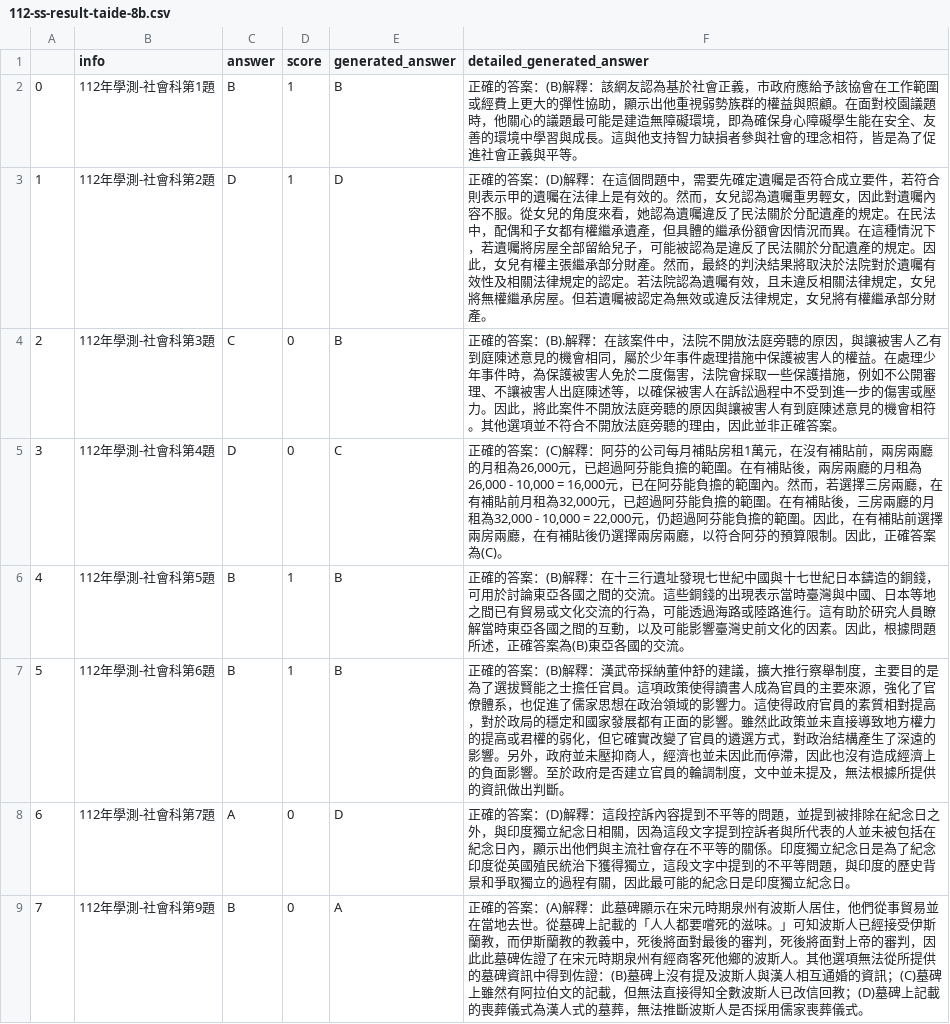
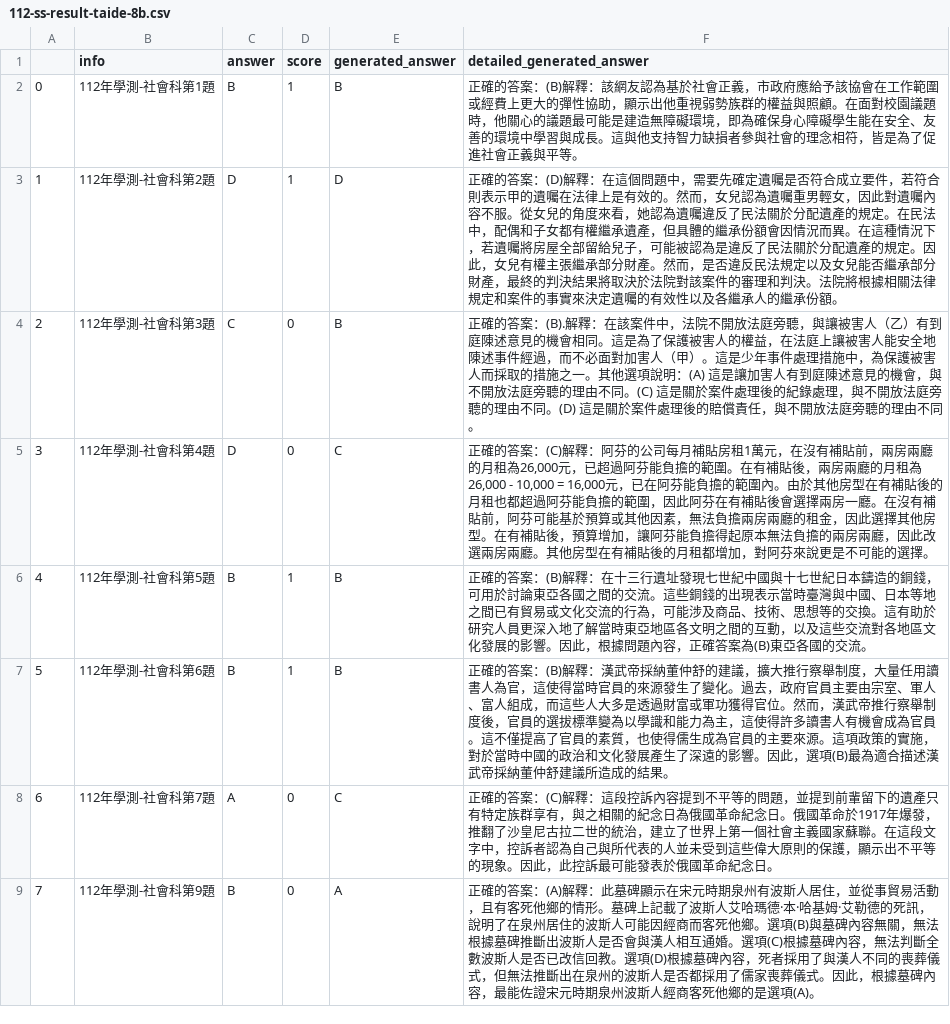
Before and after one commit to namwoam/dl-final, a CSV file: llm/112-ss-result-taide-8b.csv, drawn as a sheet; only a part is shown; the diff covers the shown part only.

```diff
--- a/llm/112-ss-result-taide-8b.csv
+++ b/llm/112-ss-result-taide-8b.csv
@@ -2,8 +2,8 @@
 0,112年學測-社會科第1題,B,1,B,正確的答案：(B)解釋：該網友認為基於社會正義，市政府應給予該協會在工作範圍或經費上更大的彈性協助，顯示出他重視弱勢族群的權益與照顧。在面對校園議題時，他關心的議題最可能是建造無障礙環境，即為確保身心障礙學生能在安全、友善的環境中學習與成長。這與他支持智力缺損者參與社會的理念相符，皆是為了促進社會正義與平等。
-1,112年學測-社會科第2題,D,1,D,正確的答案：(D)解釋：在這個問題中，需要先確定遺囑是否符合成立要件，若符合則表示甲的遺囑在法律上是有效的。然而，女兒認為遺囑重男輕女，因此對遺囑內容不服。從女兒的角度來看，她認為遺囑違反了民法關於分配遺產的規定。在民法中，配偶和子女都有權繼承遺產，但具體的繼承份額會因情況而異。在這種情況下，若遺囑將房屋全部留給兒子，可能被認為是違反了民法關於分配遺產的規定。因此，女兒有權主張繼承部分財產。然而，最終的判決結果將取決於法院對於遺囑有效性及相關法律規定的認定。若法院認為遺囑有效，且未違反相關法律規定，女兒將無權繼承房屋。但若遺囑被認定為無效或違反法律規定，女兒將有權繼承部分財產。
-2,112年學測-社會科第3題,C,0,B,正確的答案：(B).解釋：在該案件中，法院不開放法庭旁聽的原因，與讓被害人乙有到庭陳述意見的機會相同，屬於少年事件處理措施中保護被害人的權益。在處理少年事件時，為保護被害人免於二度傷害，法院會採取一些保護措施，例如不公開審理、不讓被害人出庭陳述等，以確保被害人在訴訟過程中不受到進一步的傷害或壓力。因此，將此案件不開放法庭旁聽的原因與讓被害人有到庭陳述意見的機會相符。其他選項並不符合不開放法庭旁聽的理由，因此並非正確答案。
-3,112年學測-社會科第4題,D,0,C,"正確的答案：(C)解釋：阿芬的公司每月補貼房租1萬元，在沒有補貼前，兩房兩廳的月租為26,000元，已超過阿芬能負擔的範圍。在有補貼後，兩房兩廳的月租為26,000 - 10,000 = 16,000元，已在阿芬能負擔的範圍內。然而，若選擇三房兩廳，在有補貼前月租為32,000元，已超過阿芬能負擔的範圍。在有補貼後，三房兩廳的月租為32,000 - 10,000 = 22,000元，仍超過阿芬能負擔的範圍。因此，在有補貼前選擇兩房兩廳，在有補貼後仍選擇兩房兩廳，以符合阿芬的預算限制。因此，正確答案為(C)。"
-4,112年學測-社會科第5題,B,1,B,正確的答案：(B)解釋：在十三行遺址發現七世紀中國與十七世紀日本鑄造的銅錢，可用於討論東亞各國之間的交流。這些銅錢的出現表示當時臺灣與中國、日本等地之間已有貿易或文化交流的行為，可能透過海路或陸路進行。這有助於研究人員瞭解當時東亞各國之間的互動，以及可能影響臺灣史前文化的因素。因此，根據問題所述，正確答案為(B)東亞各國的交流。
-5,112年學測-社會科第6題,B,1,B,正確的答案：(B)解釋：漢武帝採納董仲舒的建議，擴大推行察舉制度，主要目的是為了選拔賢能之士擔任官員。這項政策使得讀書人成為官員的主要來源，強化了官僚體系，也促進了儒家思想在政治領域的影響力。這使得政府官員的素質相對提高，對於政局的穩定和國家發展都有正面的影響。雖然此政策並未直接導致地方權力的提高或君權的弱化，但它確實改變了官員的遴選方式，對政治結構產生了深遠的影響。另外，政府並未壓抑商人，經濟也並未因此而停滯，因此也沒有造成經濟上的負面影響。至於政府是否建立官員的輪調制度，文中並未提及，無法根據所提供的資訊做出判斷。
-6,112年學測-社會科第7題,A,0,D,正確的答案：(D)解釋：這段控訴內容提到不平等的問題，並提到被排除在紀念日之外，與印度獨立紀念日相關，因為這段文字提到控訴者與所代表的人並未被包括在紀念日內，顯示出他們與主流社會存在不平等的關係。印度獨立紀念日是為了紀念印度從英國殖民統治下獲得獨立，這段文字中提到的不平等問題，與印度的歷史背景和爭取獨立的過程有關，因此最可能的紀念日是印度獨立紀念日。
-7,112年學測-社會科第9題,B,0,A,正確的答案：(A)解釋：此墓碑顯示在宋元時期泉州有波斯人居住，他們從事貿易並在當地去世。從墓碑上記載的「人人都要嚐死的滋味。」可知波斯人已經接受伊斯蘭教，而伊斯蘭教的教義中，死後將面對最後的審判，死後將面對上帝的審判，因此此墓碑佐證了在宋元時期泉州有經商客死他鄉的波斯人。其他選項無法從所提供的墓碑資訊中得到佐證：(B)墓碑上沒有提及波斯人與漢人相互通婚的資訊；(C)墓碑上雖然有阿拉伯文的記載，但無法直接得知全數波斯人已改信回教；(D)墓碑上記載的喪葬儀式為漢人式的墓葬，無法推斷波斯人是否採用儒家喪葬儀式。
+1,112年學測-社會科第2題,D,1,D,正確的答案：(D)解釋：在這個問題中，需要先確定遺囑是否符合成立要件，若符合則表示甲的遺囑在法律上是有效的。然而，女兒認為遺囑重男輕女，因此對遺囑內容不服。從女兒的角度來看，她認為遺囑違反了民法關於分配遺產的規定。在民法中，配偶和子女都有權繼承遺產，但具體的繼承份額會因情況而異。在這種情況下，若遺囑將房屋全部留給兒子，可能被認為是違反了民法關於分配遺產的規定。因此，女兒有權主張繼承部分財產。然而，是否違反民法規定以及女兒能否繼承部分財產，最終的判決結果將取決於法院對該案件的審理和判決。法院將根據相關法律規定和案件的事實來決定遺囑的有效性以及各繼承人的繼承份額。
+2,112年學測-社會科第3題,C,0,B,正確的答案：(B).解釋：在該案件中，法院不開放法庭旁聽，與讓被害人（乙）有到庭陳述意見的機會相同。這是為了保護被害人的權益，在法庭上讓被害人能安全地陳述事件經過，而不必面對加害人（甲）。這是少年事件處理措施中，為保護被害人而採取的措施之一。其他選項說明：(A) 這是讓加害人有到庭陳述意見的機會，與不開放法庭旁聽的理由不同。(C) 這是關於案件處理後的紀錄處理，與不開放法庭旁聽的理由不同。(D) 這是關於案件處理後的賠償責任，與不開放法庭旁聽的理由不同。
+3,112年學測-社會科第4題,D,0,C,"正確的答案：(C)解釋：阿芬的公司每月補貼房租1萬元，在沒有補貼前，兩房兩廳的月租為26,000元，已超過阿芬能負擔的範圍。在有補貼後，兩房兩廳的月租為26,000 - 10,000 = 16,000元，已在阿芬能負擔的範圍內。由於其他房型在有補貼後的月租也都超過阿芬能負擔的範圍，因此阿芬在有補貼後會選擇兩房一廳。在沒有補貼前，阿芬可能基於預算或其他因素，無法負擔兩房兩廳的租金，因此選擇其他房型。在有補貼後，預算增加，讓阿芬能負擔得起原本無法負擔的兩房兩廳，因此改選兩房兩廳。其他房型在有補貼後的月租都增加，對阿芬來說更是不可能的選擇。"
+4,112年學測-社會科第5題,B,1,B,正確的答案：(B)解釋：在十三行遺址發現七世紀中國與十七世紀日本鑄造的銅錢，可用於討論東亞各國之間的交流。這些銅錢的出現表示當時臺灣與中國、日本等地之間已有貿易或文化交流的行為，可能涉及商品、技術、思想等的交換。這有助於研究人員更深入地了解當時東亞地區各文明之間的互動，以及這些交流對各地區文化發展的影響。因此，根據問題內容，正確答案為(B)東亞各國的交流。
+5,112年學測-社會科第6題,B,1,B,正確的答案：(B)解釋：漢武帝採納董仲舒的建議，擴大推行察舉制度，大量任用讀書人為官，這使得當時官員的來源發生了變化。過去，政府官員主要由宗室、軍人、富人組成，而這些人大多是透過財富或軍功獲得官位。然而，漢武帝推行察舉制度後，官員的選拔標準變為以學識和能力為主，這使得許多讀書人有機會成為官員。這不僅提高了官員的素質，也使得儒生成為官員的主要來源。這項政策的實施，對於當時中國的政治和文化發展產生了深遠的影響。因此，選項(B)最為適合描述漢武帝採納董仲舒建議所造成的結果。
+6,112年學測-社會科第7題,A,0,C,正確的答案：(C)解釋：這段控訴內容提到不平等的問題，並提到前輩留下的遺產只有特定族群享有，與之相關的紀念日為俄國革命紀念日。俄國革命於1917年爆發，推翻了沙皇尼古拉二世的統治，建立了世界上第一個社會主義國家蘇聯。在這段文字中，控訴者認為自己與所代表的人並未受到這些偉大原則的保護，顯示出不平等的現象。因此，此控訴最可能發表於俄國革命紀念日。
+7,112年學測-社會科第9題,B,0,A,正確的答案：(A)解釋：此墓碑顯示在宋元時期泉州有波斯人居住，並從事貿易活動，且有客死他鄉的情形。墓碑上記載了波斯人艾哈瑪德·本·哈基姆·艾勒德的死訊，說明了在泉州居住的波斯人可能因經商而客死他鄉。選項(B)與墓碑內容無關，無法根據墓碑推斷出波斯人是否會與漢人相互通婚。選項(C)根據墓碑內容，無法判斷全數波斯人是否已改信回教。選項(D)根據墓碑內容，死者採用了與漢人不同的喪葬儀式，但無法推斷出在泉州的波斯人是否都採用了儒家喪葬儀式。因此，根據墓碑內容，最能佐證宋元時期泉州波斯人經商客死他鄉的是選項(A)。
```
Also changed, not shown: 31 edited cells elsewhere in this file, llm/109-ss-result-bloom-3b.csv, llm/110-ss-result-bloom-3b.csv, 51 other files.
